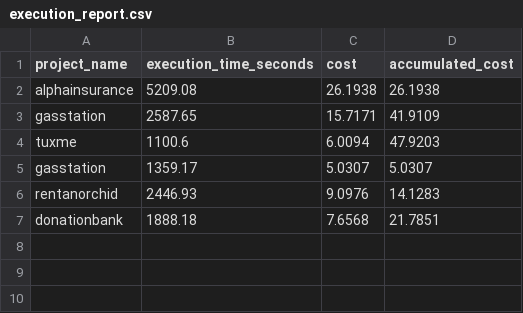
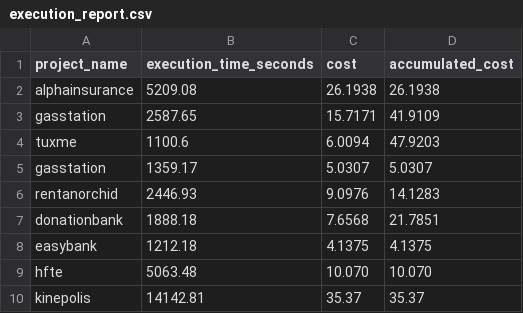
Before and after one commit to IlKaiser/ArchiLLM-, a CSV file: execution_report.csv, drawn as a sheet.

```diff
--- a/execution_report.csv
+++ b/execution_report.csv
@@ -7 +7,4 @@ rentanorchid,2446.93,9.0976,14.1283
 donationbank,1888.18,7.6568,21.7851
+easybank,1212.18,4.1375,4.1375
+hfte, 5063.48,10.070,10.070
+kinepolis, 14142.81,35.37,35.37
```
Also changed, not shown: 7 other files.
